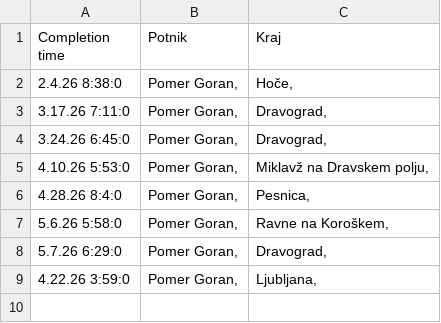
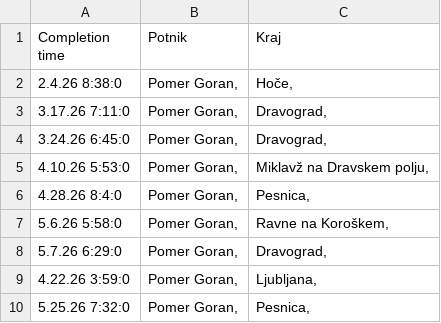
Before and after one commit to SRP-B/dat-mb, a CSV file: active.csv, drawn as a sheet; the diff names each change by its address in the sheet, - before the commit and + after, or states it on an @@ line.

Commit message:
Appv12

```diff
--- a/active.csv
+++ b/active.csv
+row 10: 5.25.26 7:32:0 | Pomer Goran, | Pesnica,
```
